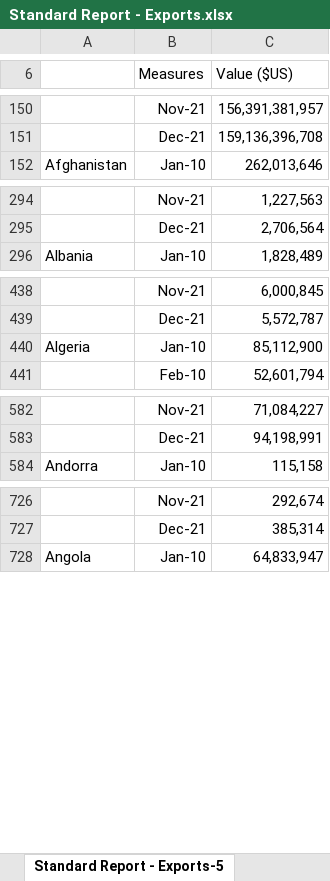
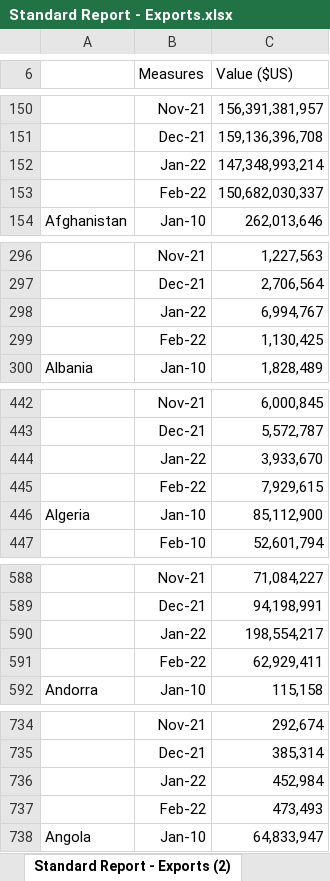
Before and after one commit to meschef/Econ-Trends, an Excel workbook: Data/Standard Report - Exports.xlsx, sheet Standard Report - Exports (2), drawn as a sheet; only a part is shown, gaps mark what is left out; values as stored, in another font and other column widths than the file's, no borders; the diff covers the shown part only; the diff names each change by its address in the sheet, - before the commit and + after, or states it on an @@ line.

```diff
--- a/Data/Standard Report - Exports.xlsx (sheet Standard Report - Exports (2))
+++ b/Data/Standard Report - Exports.xlsx (sheet Standard Report - Exports (2))
-sheet tab: Standard Report - Exports-5
+sheet tab: Standard Report - Exports (2)
+row 152:  | Jan-22 | 147,348,993,214
+row 153:  | Feb-22 | 150,682,030,337
+row 298:  | Jan-22 | 6,994,767
+row 299:  | Feb-22 | 1,130,425
+row 444:  | Jan-22 | 3,933,670
+row 445:  | Feb-22 | 7,929,615
+row 590:  | Jan-22 | 198,554,217
+row 591:  | Feb-22 | 62,929,411
+row 736:  | Jan-22 | 452,984
+row 737:  | Feb-22 | 473,493
```
Also changed, not shown: other rows of this sheet, Data/Standard Report - Imports.xlsx, Data/exh1.xlsx, 2 other files.
